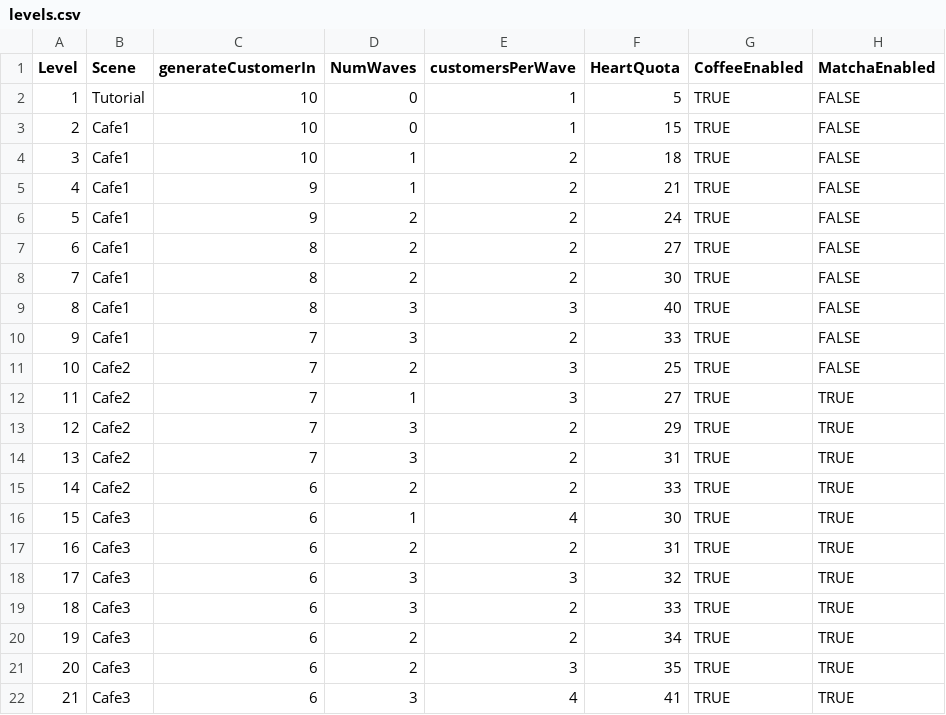
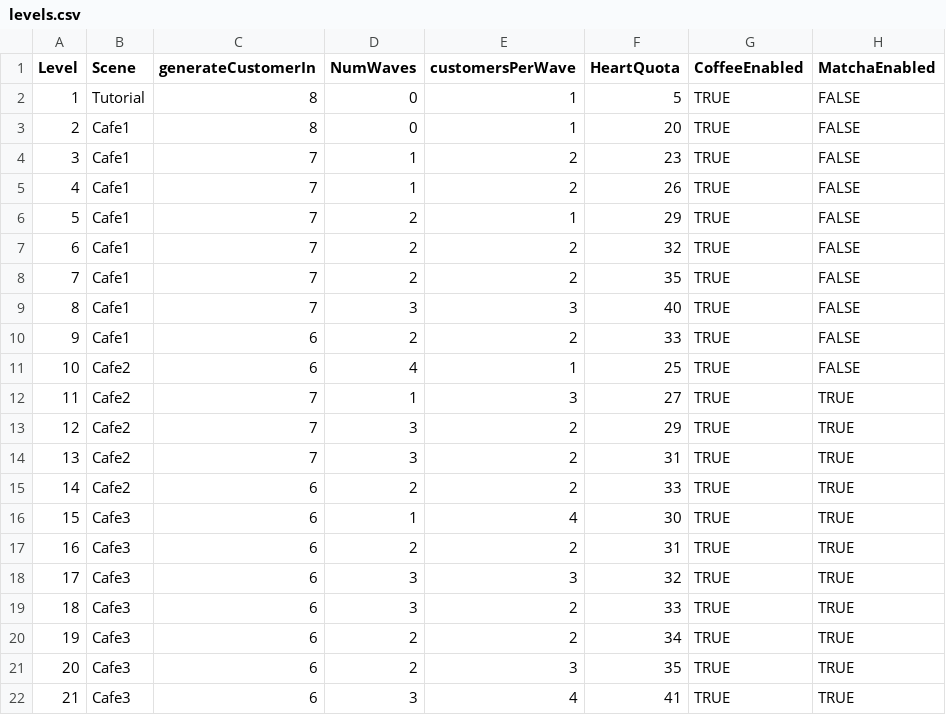
Before and after one commit to nwalker2398/ABrewtifulDay, a CSV file: abrewtifulday/Assets/Scripts/levels.csv, drawn as a sheet; only a part is shown; the diff names each change by its address in the sheet, - before the commit and + after, or states it on an @@ line.

Commit message:
Add level difficulty upgrades

```diff
--- a/abrewtifulday/Assets/Scripts/levels.csv
+++ b/abrewtifulday/Assets/Scripts/levels.csv
-C2:C3 (generateCustomerIn): 10
+C2:C3 (generateCustomerIn): 8
-F3 (HeartQuota): 15
+F3 (HeartQuota): 20
-C4 (generateCustomerIn): 10
+C4 (generateCustomerIn): 7
-F4 (HeartQuota): 18
+F4 (HeartQuota): 23
-C5:C6 (generateCustomerIn): 9
+C5:C6 (generateCustomerIn): 7
-F5 (HeartQuota): 21
+F5 (HeartQuota): 26
-E6 (customersPerWave): 2
+E6 (customersPerWave): 1
-F6 (HeartQuota): 24
+F6 (HeartQuota): 29
-C7:C9 (generateCustomerIn): 8
+C7:C9 (generateCustomerIn): 7
-F7 (HeartQuota): 27
+F7 (HeartQuota): 32
-F8 (HeartQuota): 30
+F8 (HeartQuota): 35
-C10:C11 (generateCustomerIn): 7
+C10:C11 (generateCustomerIn): 6
-D10 (NumWaves): 3
+D10 (NumWaves): 2
-D11 (NumWaves): 2
+D11 (NumWaves): 4
-E11 (customersPerWave): 3
+E11 (customersPerWave): 1
```
Also changed, not shown: 19 other files.
